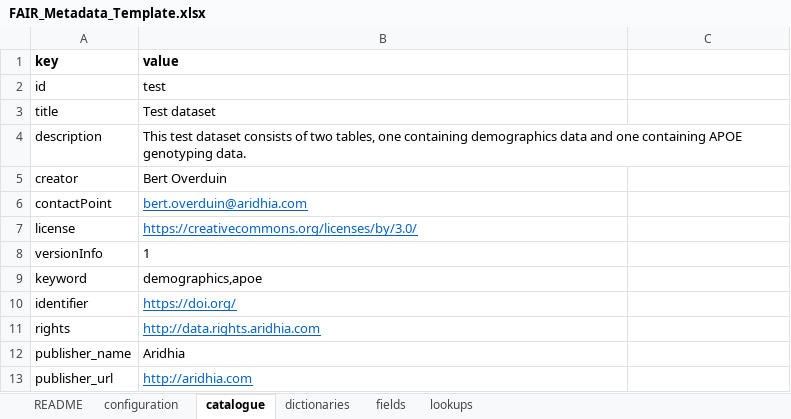
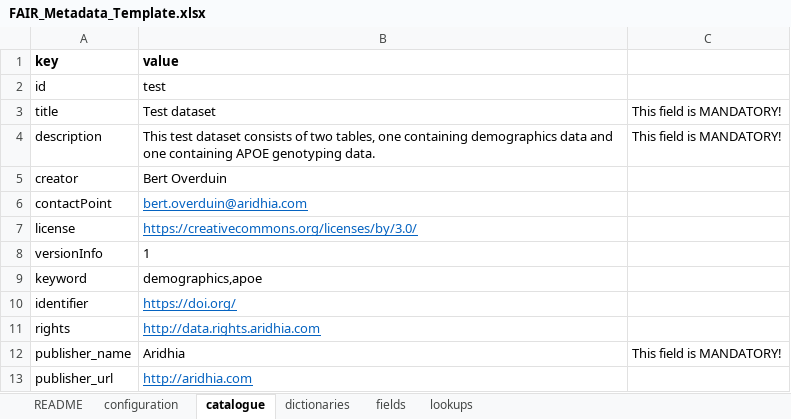
Before and after one commit to aridhia/fair-excel-to-json, an Excel workbook: FAIR_Metadata_Template.xlsx, sheet catalogue, drawn as a sheet; values as stored, in another font and other column widths than the file's, no borders; charts and pictures not drawn; the diff names each change by its address in the sheet, - before the commit and + after, or states it on an @@ line.

```diff
--- a/FAIR_Metadata_Template.xlsx (sheet catalogue)
+++ b/FAIR_Metadata_Template.xlsx (sheet catalogue)
-C3:C4: (empty)
+C3:C4: This field is MANDATORY!
-C12: (empty)
+C12: This field is MANDATORY!
```
Also changed, not shown: sheet README.
